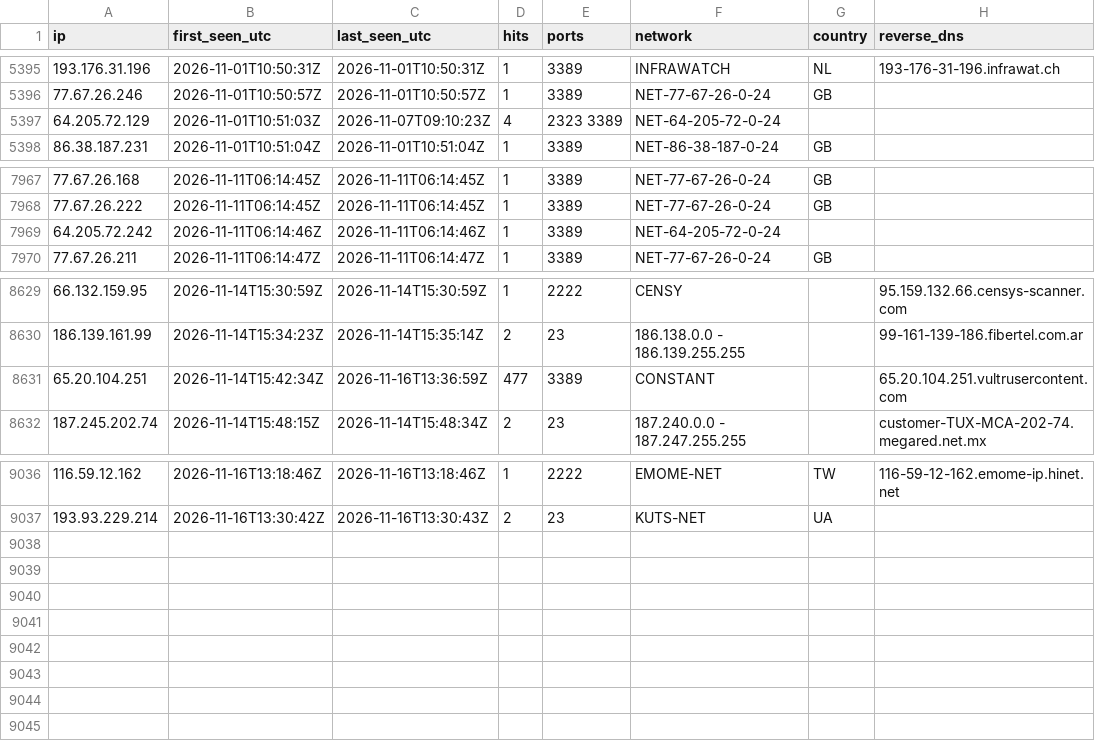
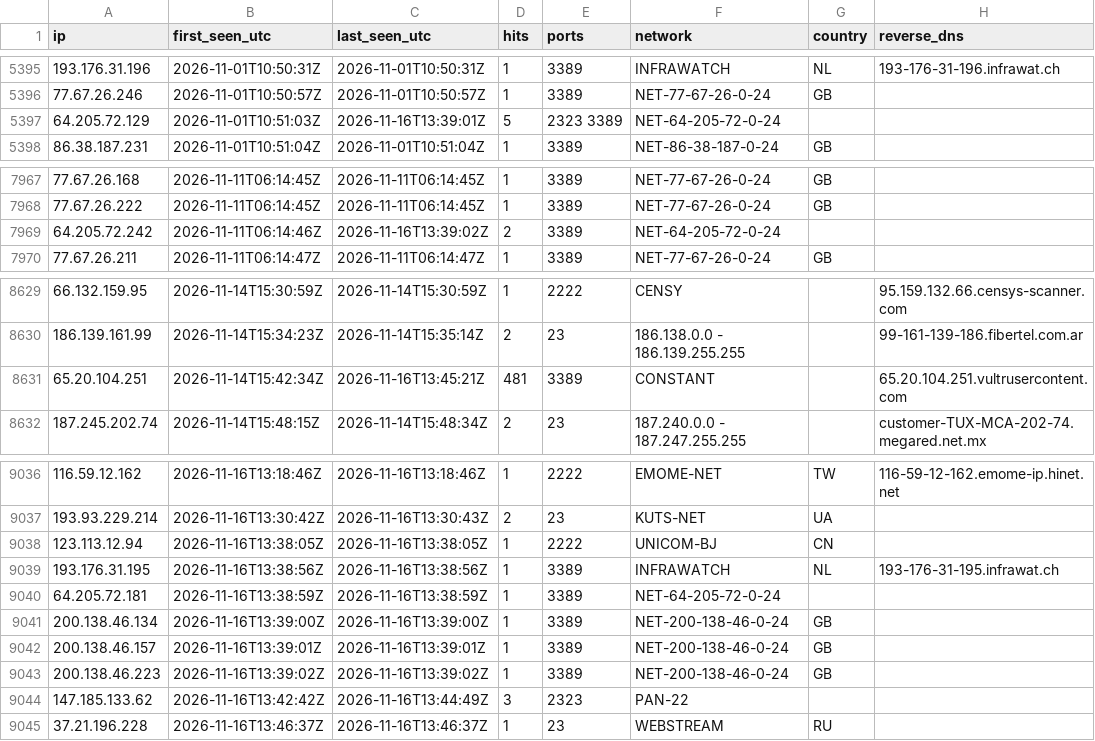
Before and after one commit to yourlocalaccountant/honeypot-db, a CSV file: ips.csv, drawn as a sheet; only a part is shown, gaps mark what is left out.

```diff
--- a/ips.csv
+++ b/ips.csv
@@ -5396,3 +5396,3 @@ ip,first_seen_utc,last_seen_utc,hits,ports,network,country,reverse_dns
 77.67.26.246,2026-11-01T10:50:57Z,2026-11-01T10:50:57Z,1,3389,NET-77-67-26-0-24,GB,
-64.205.72.129,2026-11-01T10:51:03Z,2026-11-07T09:10:23Z,4,2323 3389,NET-64-205-72-0-24,,
+64.205.72.129,2026-11-01T10:51:03Z,2026-11-16T13:39:01Z,5,2323 3389,NET-64-205-72-0-24,,
 86.38.187.231,2026-11-01T10:51:04Z,2026-11-01T10:51:04Z,1,3389,NET-86-38-187-0-24,GB,
@@ -7968,3 +7968,3 @@ ip,first_seen_utc,last_seen_utc,hits,ports,network,country,reverse_dns
 77.67.26.222,2026-11-11T06:14:45Z,2026-11-11T06:14:45Z,1,3389,NET-77-67-26-0-24,GB,
-64.205.72.242,2026-11-11T06:14:46Z,2026-11-11T06:14:46Z,1,3389,NET-64-205-72-0-24,,
+64.205.72.242,2026-11-11T06:14:46Z,2026-11-16T13:39:02Z,2,3389,NET-64-205-72-0-24,,
 77.67.26.211,2026-11-11T06:14:47Z,2026-11-11T06:14:47Z,1,3389,NET-77-67-26-0-24,GB,
@@ -8630,3 +8630,3 @@ ip,first_seen_utc,last_seen_utc,hits,ports,network,country,reverse_dns
 186.139.161.99,2026-11-14T15:34:23Z,2026-11-14T15:35:14Z,2,23,186.138.0.0 - 186.139.255.255,,99-161-139-186.fibertel.com.ar
-65.20.104.251,2026-11-14T15:42:34Z,2026-11-16T13:36:59Z,477,3389,CONSTANT,,65.20.104.251.vultrusercontent.com
+65.20.104.251,2026-11-14T15:42:34Z,2026-11-16T13:45:21Z,481,3389,CONSTANT,,65.20.104.251.vultrusercontent.com
 187.245.202.74,2026-11-14T15:48:15Z,2026-11-14T15:48:34Z,2,23,187.240.0.0 - 187.247.255.255,,customer-TUX-MCA-202-74.megared.net.mx
@@ -9037 +9037,9 @@ ip,first_seen_utc,last_seen_utc,hits,ports,network,country,reverse_dns
 193.93.229.214,2026-11-16T13:30:42Z,2026-11-16T13:30:43Z,2,23,KUTS-NET,UA,
+123.113.12.94,2026-11-16T13:38:05Z,2026-11-16T13:38:05Z,1,2222,UNICOM-BJ,CN,
+193.176.31.195,2026-11-16T13:38:56Z,2026-11-16T13:38:56Z,1,3389,INFRAWATCH,NL,193-176-31-195.infrawat.ch
+64.205.72.181,2026-11-16T13:38:59Z,2026-11-16T13:38:59Z,1,3389,NET-64-205-72-0-24,,
+200.138.46.134,2026-11-16T13:39:00Z,2026-11-16T13:39:00Z,1,3389,NET-200-138-46-0-24,GB,
+200.138.46.157,2026-11-16T13:39:01Z,2026-11-16T13:39:01Z,1,3389,NET-200-138-46-0-24,GB,
+200.138.46.223,2026-11-16T13:39:02Z,2026-11-16T13:39:02Z,1,3389,NET-200-138-46-0-24,GB,
+147.185.133.62,2026-11-16T13:42:42Z,2026-11-16T13:44:49Z,3,2323,PAN-22,,
+37.21.196.228,2026-11-16T13:46:37Z,2026-11-16T13:46:37Z,1,23,WEBSTREAM,RU,
```
Also changed, not shown: 2 other files.
